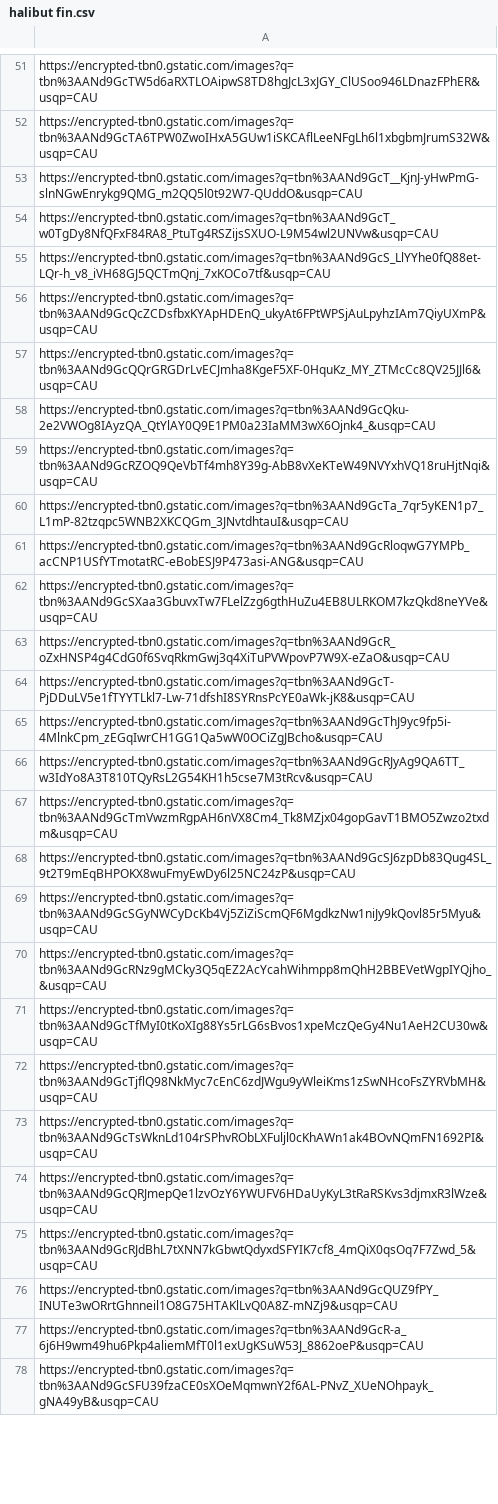
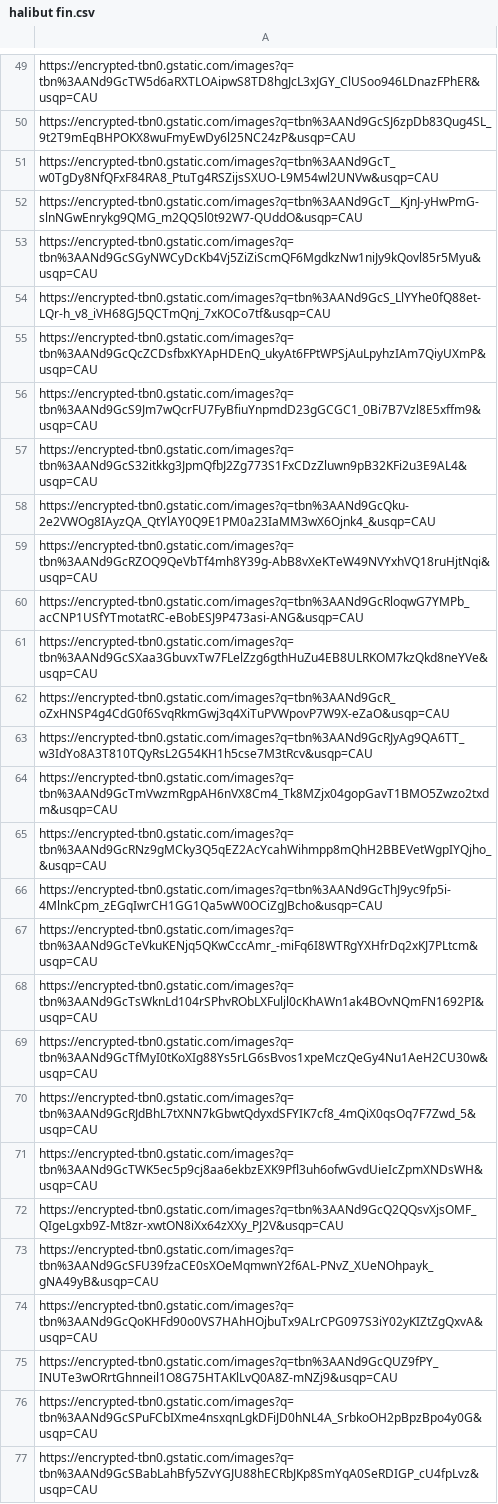
Before and after one commit to yannklein/image-scraper, a CSV file: csv/halibut fin.csv, drawn as a sheet; only a part is shown, gaps mark what is left out; removed rows and columns are numbered as before the commit, all else as after; the diff covers the shown part only; the diff names each change by its address in the sheet, - before the commit and + after, or states it on an @@ line.

```diff
--- a/csv/halibut fin.csv
+++ b/csv/halibut fin.csv
-A50: https://encrypted-tbn0.gstatic.com/images?q=tbn%3AANd9GcTA6TPW0ZwoIHxA5GUw1iSKCAflLeeNFgLh6l1xbgbmJrumS32W&usqp=CAU
+A50: https://encrypted-tbn0.gstatic.com/images?q=tbn%3AANd9GcSJ6zpDb83Qug4SL_9t2T9mEqBHPOKX8wuFmyEwDy6l25NC24zP&usqp=CAU
-row 54: https://encrypted-tbn0.gstatic.com/image…
+row 51: https://encrypted-tbn0.gstatic.com/image…
-row 69: https://encrypted-tbn0.gstatic.com/image…
+row 53: https://encrypted-tbn0.gstatic.com/image…
-A56: https://encrypted-tbn0.gstatic.com/images?q=tbn%3AANd9GcQQrGRGDrLvECJmha8KgeF5XF-0HquKz_MY_ZTMcCc8QV25JJl6&usqp=CAU
+A56: https://encrypted-tbn0.gstatic.com/images?q=tbn%3AANd9GcS9Jm7wQcrFU7FyBfiuYnpmdD23gGCGC1_0Bi7B7Vzl8E5xffm9&usqp=CAU
+row 57: https://encrypted-tbn0.gstatic.com/images?q=tbn%3AANd9GcS32itkkg3JpmQfbJ2Zg773S1FxCDzZluwn9pB32KFi2u3E9AL4&usqp=CAU
-row 60: https://encrypted-tbn0.gstatic.com/images?q=tbn%3AANd9GcTa_7qr5yKEN1p7_L1mP-82tzqpc5WNB2XKCQGm_3JNvtdhtauI&usqp=CAU
-row 64: https://encrypted-tbn0.gstatic.com/images?q=tbn%3AANd9GcT-PjDDuLV5e1fTYYTLkl7-Lw-71dfshI8SYRnsPcYE0aWk-jK8&usqp=CAU
-row 68: https://encrypted-tbn0.gstatic.com/images?q=tbn%3AANd9GcSJ6zpDb83Qug4SL_9t2T9mEqBHPOKX8wuFmyEwDy6l25NC24zP&usqp=CAU
-row 65: https://encrypted-tbn0.gstatic.com/image…
+row 66: https://encrypted-tbn0.gstatic.com/image…
+row 67: https://encrypted-tbn0.gstatic.com/images?q=tbn%3AANd9GcTeVkuKENjq5QKwCccAmr_-miFq6I8WTRgYXHfrDq2xKJ7PLtcm&usqp=CAU
-row 73: https://encrypted-tbn0.gstatic.com/image…
+row 68: https://encrypted-tbn0.gstatic.com/image…
-row 72: https://encrypted-tbn0.gstatic.com/images?q=tbn%3AANd9GcTjflQ98NkMyc7cEnC6zdJWgu9yWleiKms1zSwNHcoFsZYRVbMH&usqp=CAU
-row 74: https://encrypted-tbn0.gstatic.com/images?q=tbn%3AANd9GcQRJmepQe1lzvOzY6YWUFV6HDaUyKyL3tRaRSKvs3djmxR3lWze&usqp=CAU
+row 71: https://encrypted-tbn0.gstatic.com/images?q=tbn%3AANd9GcTWK5ec5p9cj8aa6ekbzEXK9Pfl3uh6ofwGvdUieIcZpmXNDsWH&usqp=CAU
+row 72: https://encrypted-tbn0.gstatic.com/images?q=tbn%3AANd9GcQ2QQsvXjsOMF_QIgeLgxb9Z-Mt8zr-xwtON8iXx64zXXy_PJ2V&usqp=CAU
+row 73: https://encrypted-tbn0.gstatic.com/images?q=tbn%3AANd9GcSFU39fzaCE0sXOeMqmwnY2f6AL-PNvZ_XUeNOhpayk_gNA49yB&usqp=CAU
+row 74: https://encrypted-tbn0.gstatic.com/images?q=tbn%3AANd9GcQoKHFd90o0VS7HAhHOjbuTx9ALrCPG097S3iY02yKIZtZgQxvA&usqp=CAU
-A76: https://encrypted-tbn0.gstatic.com/images?q=tbn%3AANd9GcR-a_6j6H9wm49hu6Pkp4aliemMfT0l1exUgKSuW53J_8862oeP&usqp=CAU
+A76: https://encrypted-tbn0.gstatic.com/images?q=tbn%3AANd9GcSPuFCbIXme4nsxqnLgkDFiJD0hNL4A_SrbkoOH2pBpzBpo4y0G&usqp=CAU
-A77: https://encrypted-tbn0.gstatic.com/images?q=tbn%3AANd9GcSFU39fzaCE0sXOeMqmwnY2f6AL-PNvZ_XUeNOhpayk_gNA49yB&usqp=CAU
+A77: https://encrypted-tbn0.gstatic.com/images?q=tbn%3AANd9GcSBabLahBfy5ZvYGJU88hECRbJKp8SmYqA0SeRDIGP_cU4fpLvz&usqp=CAU
```
Also changed, not shown: 5 added rows, 6 removed rows, 9 moved rows and 3 edited cells elsewhere in this file, csv/bonito.csv, csv/crab.csv, 23 other files.
